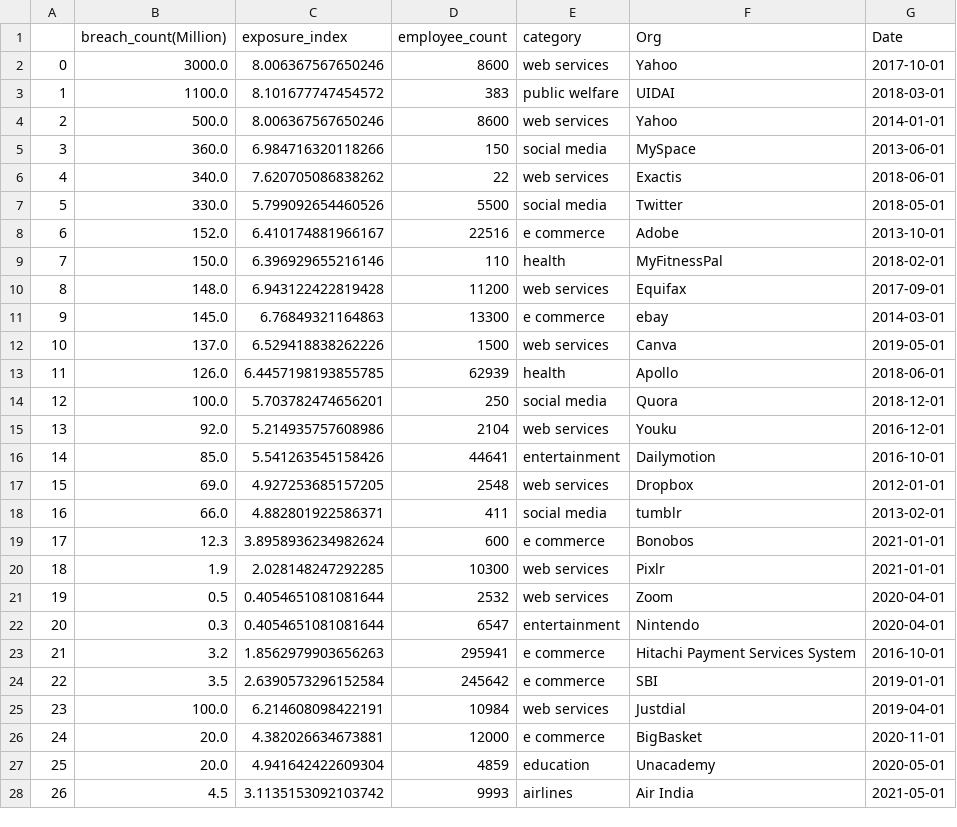
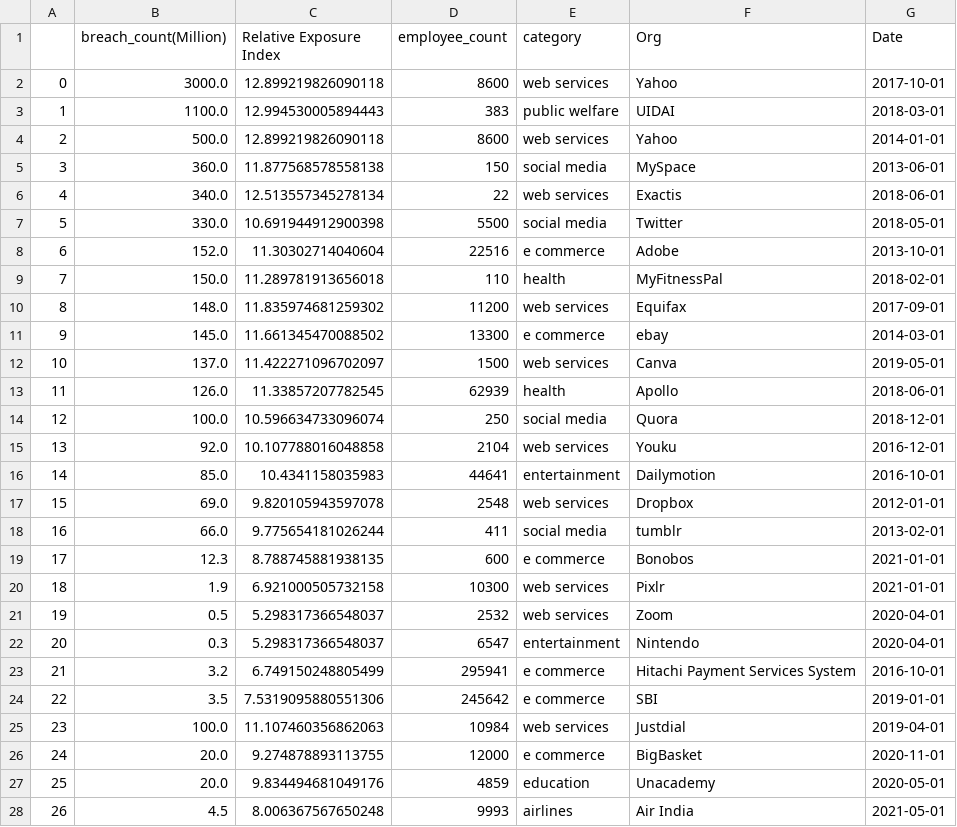
Before and after one commit to isbdiri/Data-Breach, a CSV file: collect_data/final/scatter_data.csv, drawn as a sheet; only a part is shown; the diff covers the shown part only.

Commit message:
Added Organisational category's analysis

```diff
--- a/collect_data/final/scatter_data.csv
+++ b/collect_data/final/scatter_data.csv
@@ -1,28 +1,28 @@
-,breach_count(Million),exposure_index,employee_count,category,Org,Date
-0,3000.0,8.006367567650246,8600,web services,Yahoo,2017-10-01
-1,1100.0,8.101677747454572,383,public welfare,UIDAI,2018-03-01
-2,500.0,8.006367567650246,8600,web services,Yahoo,2014-01-01
-3,360.0,6.984716320118266,150,social media,MySpace,2013-06-01
-4,340.0,7.620705086838262,22,web services,Exactis,2018-06-01
-5,330.0,5.799092654460526,5500,social media,Twitter,2018-05-01
-6,152.0,6.410174881966167,22516,e commerce,Adobe,2013-10-01
-7,150.0,6.396929655216146,110,health,MyFitnessPal,2018-02-01
-8,148.0,6.943122422819428,11200,web services,Equifax,2017-09-01
-9,145.0,6.76849321164863,13300,e commerce,ebay,2014-03-01
-10,137.0,6.529418838262226,1500,web services,Canva,2019-05-01
-11,126.0,6.4457198193855785,62939,health,Apollo,2018-06-01
-12,100.0,5.703782474656201,250,social media,Quora,2018-12-01
-13,92.0,5.214935757608986,2104,web services,Youku,2016-12-01
-14,85.0,5.541263545158426,44641,entertainment,Dailymotion,2016-10-01
-15,69.0,4.927253685157205,2548,web services,Dropbox,2012-01-01
-16,66.0,4.882801922586371,411,social media,tumblr,2013-02-01
-17,12.3,3.8958936234982624,600,e commerce,Bonobos,2021-01-01
-18,1.9,2.028148247292285,10300,web services,Pixlr,2021-01-01
-19,0.5,0.4054651081081644,2532,web services,Zoom,2020-04-01
-20,0.3,0.4054651081081644,6547,entertainment,Nintendo,2020-04-01
-21,3.2,1.8562979903656263,295941,e commerce,Hitachi Payment Services System,2016-10-01
-22,3.5,2.6390573296152584,245642,e commerce,SBI,2019-01-01
-23,100.0,6.214608098422191,10984,web services,Justdial,2019-04-01
-24,20.0,4.382026634673881,12000,e commerce,BigBasket,2020-11-01
-25,20.0,4.941642422609304,4859,education,Unacademy,2020-05-01
-26,4.5,3.1135153092103742,9993,airlines,Air India,2021-05-01
+,breach_count(Million),Relative Exposure Index,employee_count,category,Org,Date
+0,3000.0,12.899219826090118,8600,web services,Yahoo,2017-10-01
+1,1100.0,12.994530005894443,383,public welfare,UIDAI,2018-03-01
+2,500.0,12.899219826090118,8600,web services,Yahoo,2014-01-01
+3,360.0,11.877568578558138,150,social media,MySpace,2013-06-01
+4,340.0,12.513557345278134,22,web services,Exactis,2018-06-01
+5,330.0,10.691944912900398,5500,social media,Twitter,2018-05-01
+6,152.0,11.30302714040604,22516,e commerce,Adobe,2013-10-01
+7,150.0,11.289781913656018,110,health,MyFitnessPal,2018-02-01
+8,148.0,11.835974681259302,11200,web services,Equifax,2017-09-01
+9,145.0,11.661345470088502,13300,e commerce,ebay,2014-03-01
+10,137.0,11.422271096702097,1500,web services,Canva,2019-05-01
+11,126.0,11.33857207782545,62939,health,Apollo,2018-06-01
+12,100.0,10.596634733096074,250,social media,Quora,2018-12-01
+13,92.0,10.107788016048858,2104,web services,Youku,2016-12-01
+14,85.0,10.4341158035983,44641,entertainment,Dailymotion,2016-10-01
+15,69.0,9.820105943597078,2548,web services,Dropbox,2012-01-01
+16,66.0,9.775654181026244,411,social media,tumblr,2013-02-01
+17,12.3,8.788745881938135,600,e commerce,Bonobos,2021-01-01
+18,1.9,6.921000505732158,10300,web services,Pixlr,2021-01-01
+19,0.5,5.298317366548037,2532,web services,Zoom,2020-04-01
+20,0.3,5.298317366548037,6547,entertainment,Nintendo,2020-04-01
+21,3.2,6.749150248805499,295941,e commerce,Hitachi Payment Services System,2016-10-01
+22,3.5,7.5319095880551306,245642,e commerce,SBI,2019-01-01
+23,100.0,11.107460356862063,10984,web services,Justdial,2019-04-01
+24,20.0,9.274878893113755,12000,e commerce,BigBasket,2020-11-01
+25,20.0,9.834494681049176,4859,education,Unacademy,2020-05-01
+26,4.5,8.006367567650248,9993,airlines,Air India,2021-05-01
```
Also changed, not shown: 6 edited cells elsewhere in this file, 5 other files.
